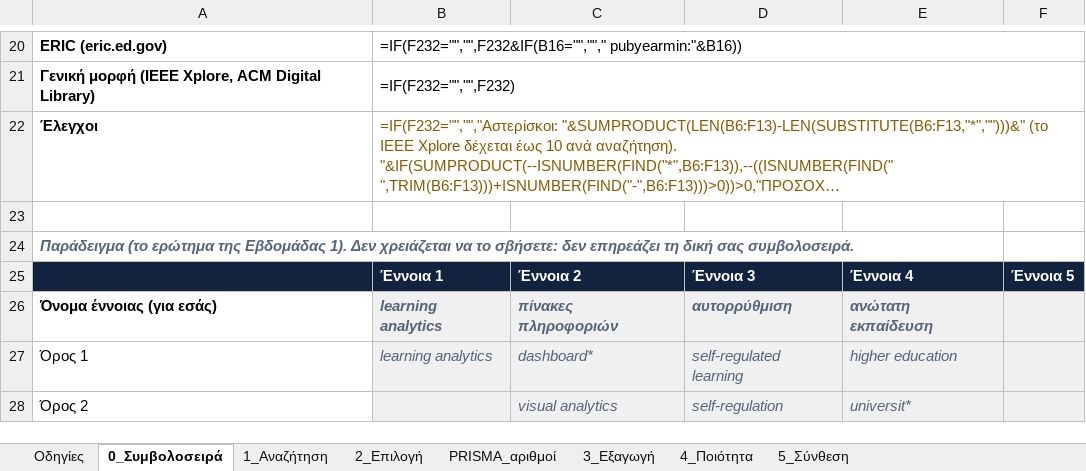
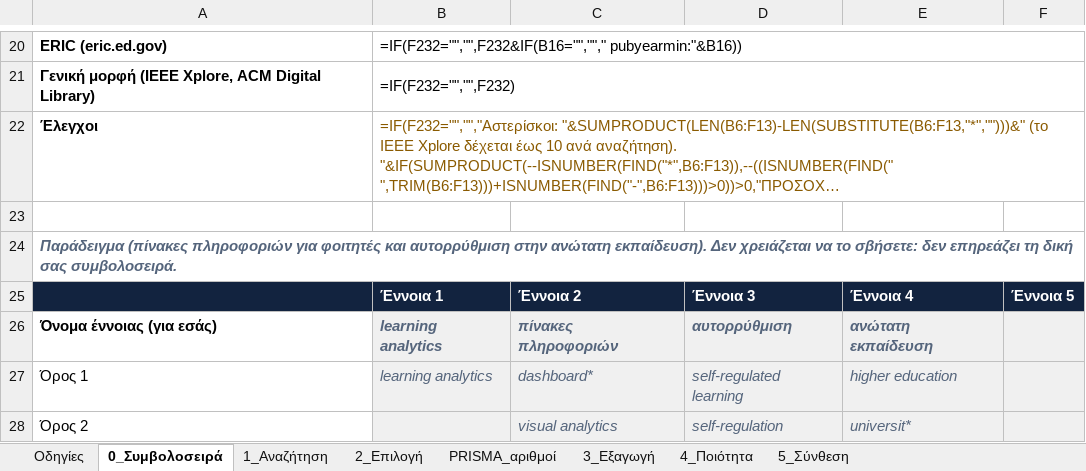
Before and after one commit to feedmeout/Databases_Learning_Analytics_Course, an Excel workbook: 2. Database Systems & Learning Analytics (2026)/Assignment/Review_Log_Template/LA_review_templates.xlsx, sheet 0_Συμβολοσειρά, drawn as a sheet; only a part is shown, gaps mark what is left out; long unchanged cells end in …; values as stored, in another font and other column widths than the file's, no borders; formulas without a stored value are shown as written; the diff names each change by its address in the sheet, - before the commit and + after, or states it on an @@ line.

```diff
--- a/2. Database Systems & Learning Analytics (2026)/Assignment/Review_Log_Template/LA_review_templates.xlsx (sheet 0_Συμβολοσειρά)
+++ b/2. Database Systems & Learning Analytics (2026)/Assignment/Review_Log_Template/LA_review_templates.xlsx (sheet 0_Συμβολοσειρά)
-A24: Παράδειγμα (το ερώτημα της Εβδομάδας 1). Δεν χρειάζεται…
+A24: Παράδειγμα (πίνακες πληροφοριών για φοιτητές και αυτορρύθμιση στην ανώτατη εκπαίδευση). Δεν χρειάζεται…
```
Also changed, not shown: sheet 2_Επιλογή, sheet 1_Αναζήτηση, sheet PRISMA_αριθμοί, sheet Οδηγίες, sheet 3_Εξαγωγή, 49 other files.
